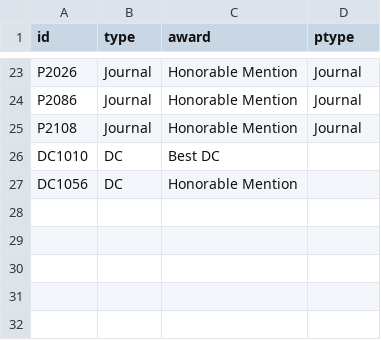
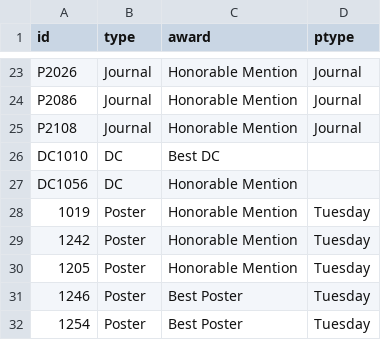
Before and after one commit to ieeevr/2026, a CSV file: _data/awards.csv, drawn as a sheet; only a part is shown, gaps mark what is left out.

Commit message:
Poster awards

```diff
--- a/_data/awards.csv
+++ b/_data/awards.csv
@@ -27 +27,6 @@ DC1010,DC,Best DC,
 DC1056,DC,Honorable Mention,
+1019,Poster,Honorable Mention,Tuesday
+1242,Poster,Honorable Mention,Tuesday
+1205,Poster,Honorable Mention,Tuesday
+1246,Poster,Best Poster,Tuesday
+1254,Poster,Best Poster,Tuesday
```
Also changed, not shown: 1 other file.
